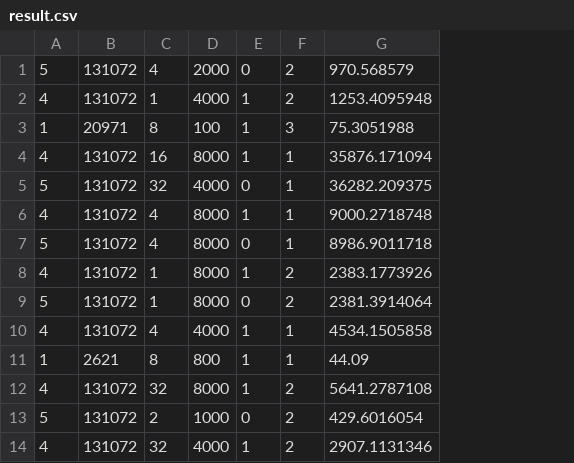
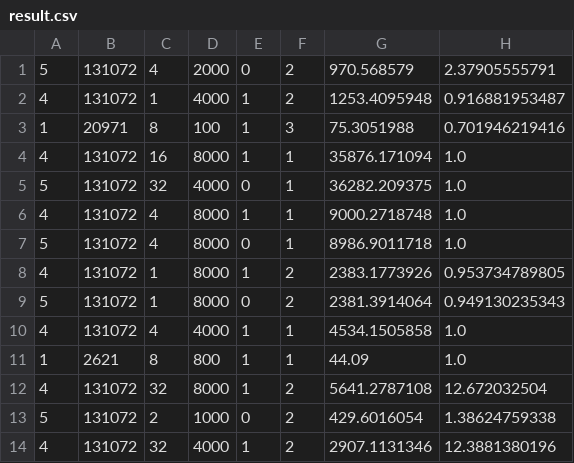
Before and after one commit to cripplet/cmsc23010, a CSV file: firewall/writeup/final/result.csv, drawn as a sheet; only a part is shown; the diff names each change by its address in the sheet, - before the commit and + after, or states it on an @@ line.

```diff
--- a/firewall/writeup/final/result.csv
+++ b/firewall/writeup/final/result.csv
+column H, rows 1-14: 2.37905555791 | 0.916881953487 | 0.701946219416 | 1.0 | 1.0 | 1.0 | 1.0 | 0.953734789805 | 0.949130235343 | 1.0 | 1.0 | 12.672032504 | 1.38624759338 | 12.3881380196
```
Also changed, not shown: 7 other files.
